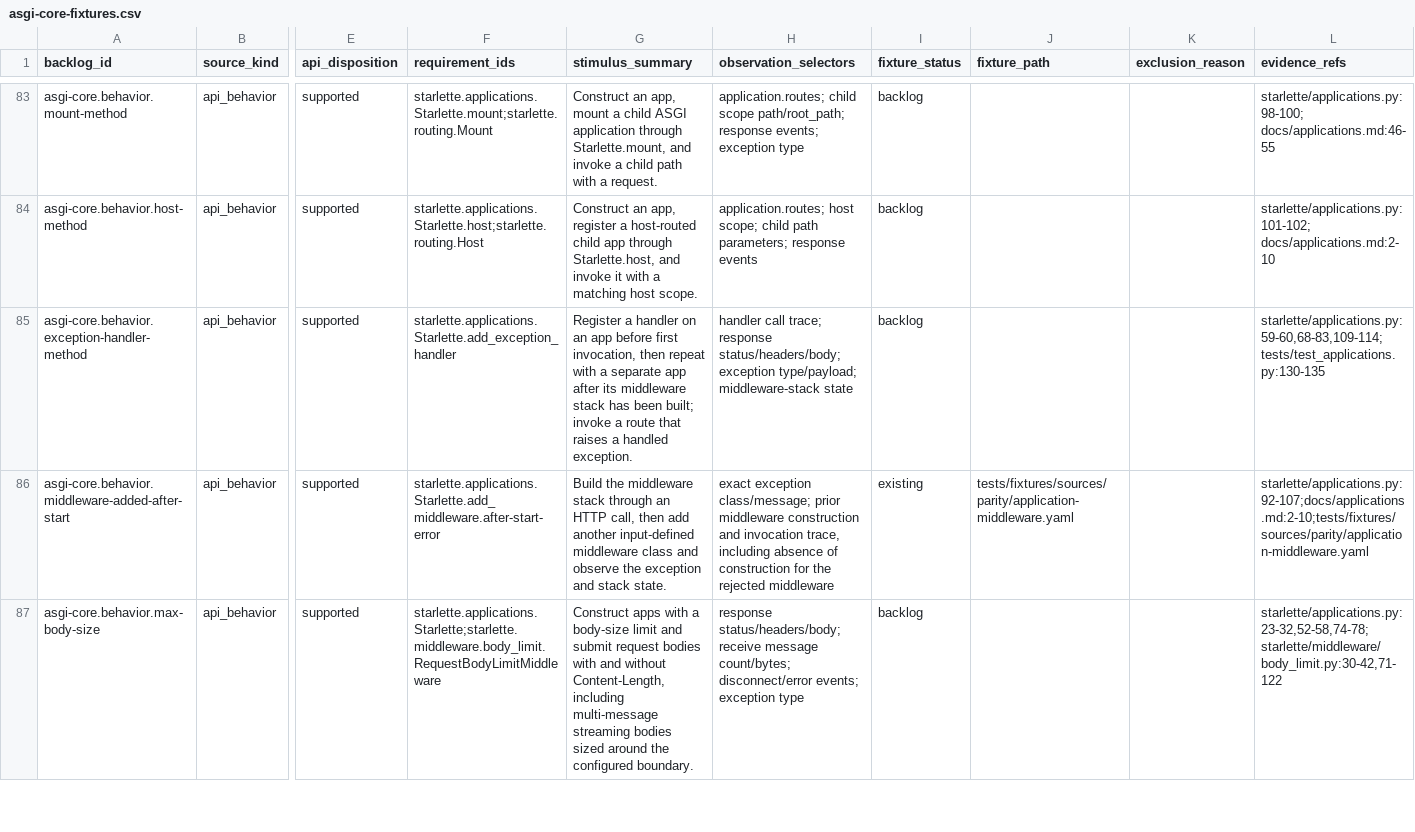
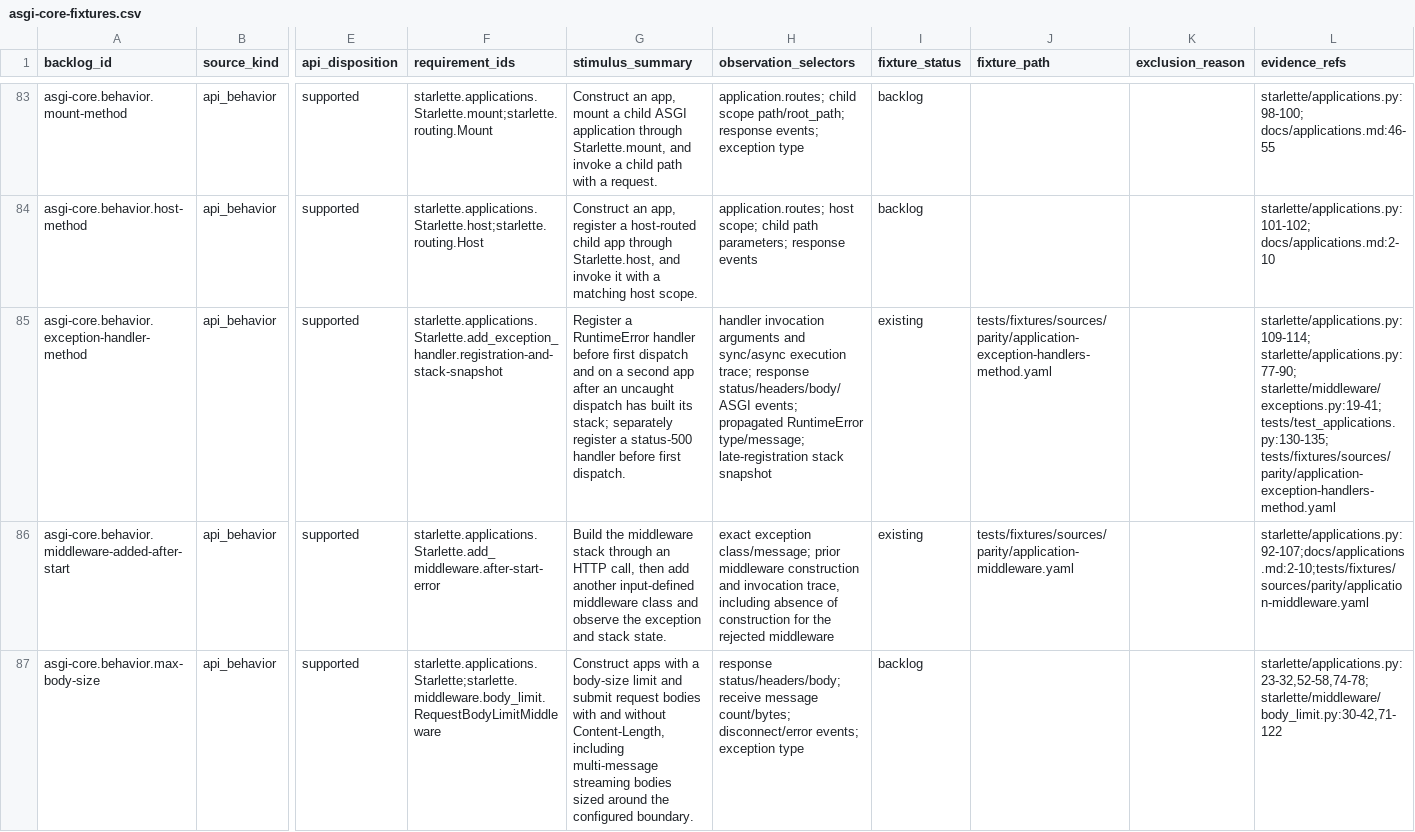
Before and after one commit to appunni-m/starlette-rs, a CSV file: docs/atlas/reviews/asgi-core-fixtures.csv, drawn as a sheet; only a part is shown, gaps mark what is left out; the diff names each change by its address in the sheet, - before the commit and + after, or states it on an @@ line.

```diff
--- a/docs/atlas/reviews/asgi-core-fixtures.csv
+++ b/docs/atlas/reviews/asgi-core-fixtures.csv
-F85 (requirement_ids): starlette.applications.Starlette.add_exception_handler
+F85 (requirement_ids): starlette.applications.Starlette.add_exception_handler.registration-and-stack-snapshot
-G85 (stimulus_summary): Register a handler on an app before first invocation, then repeat with a separate app after its middleware stack has been built; invoke a route that raises a handled exception.
+G85 (stimulus_summary): Register a RuntimeError handler before first dispatch and on a second app after an uncaught dispatch has built its stack; separately register a status-500 handler before first dispatch.
-H85 (observation_selectors): handler call trace; response status/headers/body; exception type/payload; middleware-stack state
+H85 (observation_selectors): handler invocation arguments and sync/async execution trace; response status/headers/body/ASGI events; propagated RuntimeError type/message; late-registration stack snapshot
-I85 (fixture_status): backlog
+I85 (fixture_status): existing
-J85 (fixture_path): (empty)
+J85 (fixture_path): tests/fixtures/sources/parity/application-exception-handlers-method.yaml
-L85 (evidence_refs): starlette/applications.py:59-60,68-83,109-114; tests/test_applications.py:130-135
+L85 (evidence_refs): starlette/applications.py:109-114; starlette/applications.py:77-90; starlette/middleware/exceptions.py:19-41; tests/test_applications.py:130-135; tests/fixtures/sources/parity/application-exception-handlers-method.yaml
```
Also changed, not shown: docs/atlas/coverage-matrix.csv, docs/atlas/fixture-backlog.csv, 5 other files.
